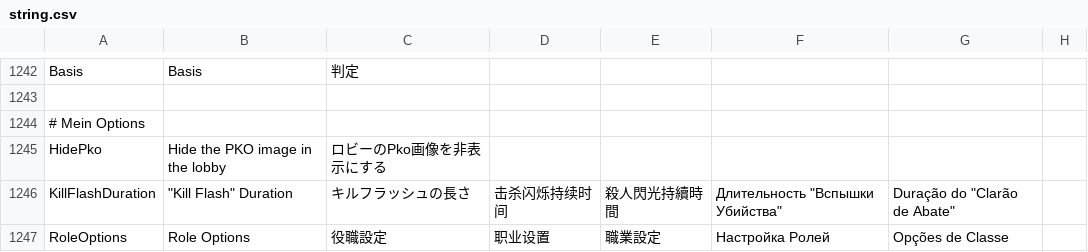
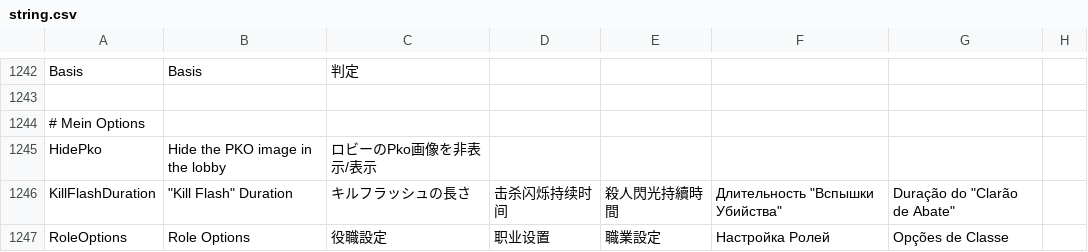
Before and after one commit to satokazoku/TownOfHost-Pko, a CSV file: Resources/string.csv, drawn as a sheet; only a part is shown, gaps mark what is left out.

```diff
--- a/Resources/string.csv
+++ b/Resources/string.csv
@@ -1244,3 +1244,3 @@
 "# Mein Options"
-"HidePko","Hide the PKO image in the lobby","ロビーのPko画像を非表示にする"
+"HidePko","Hide the PKO image in the lobby","ロビーのPko画像を非表示/表示"
 "KillFlashDuration","""Kill Flash"" Duration","キルフラッシュの長さ","击杀闪烁持续时间","殺人閃光持續時間","Длительность ""Вспышки Убийства""","Duração do ""Clarão de Abate""",""
```
Also changed, not shown: 12 other files.
